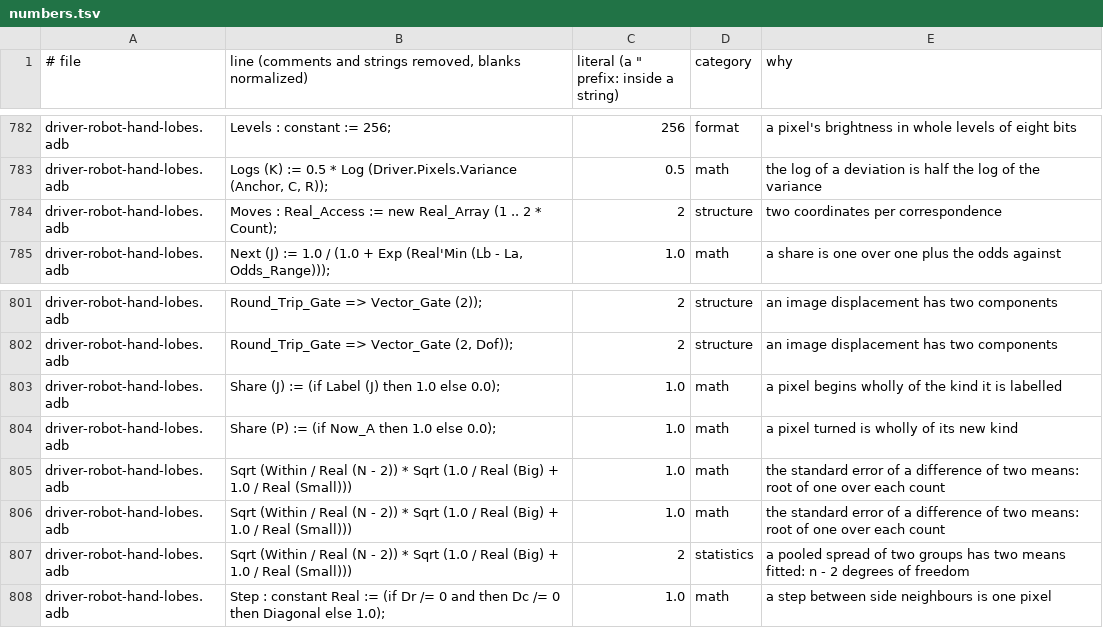
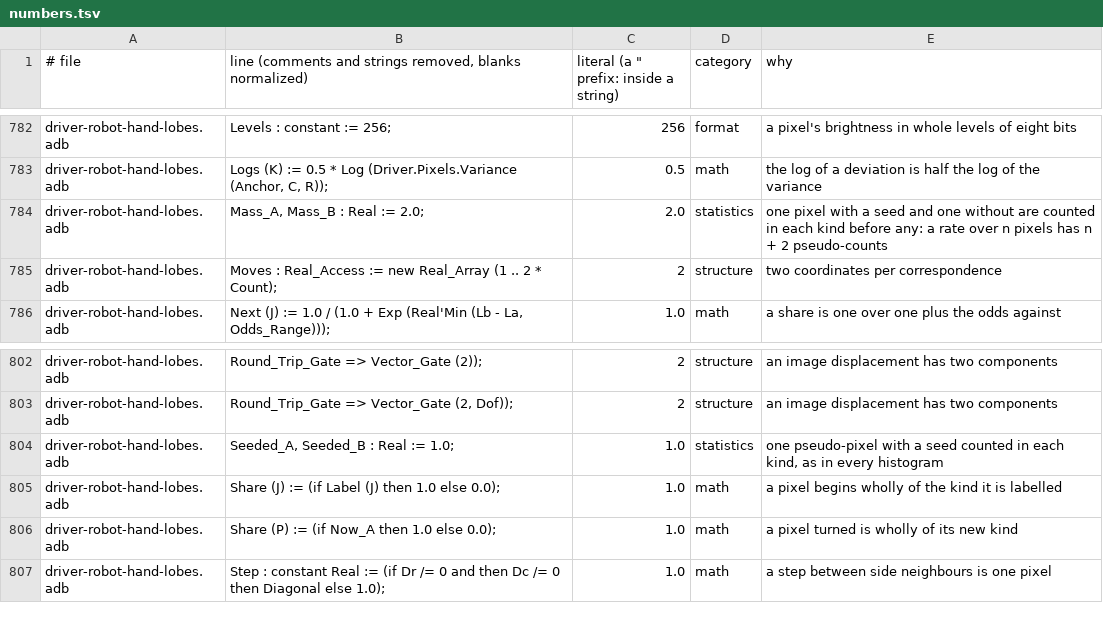
Before and after one commit to phi-monster/body-driver, a TSV file: driver/numbers.tsv, drawn as a sheet; only a part is shown, gaps mark what is left out; removed rows and columns are numbered as before the commit, all else as after; the diff names each change by its address in the sheet, - before the commit and + after, or states it on an @@ line.

```diff
--- a/driver/numbers.tsv
+++ b/driver/numbers.tsv
+row 784: driver-robot-hand-lobes.adb | Mass_A, Mass_B : Real := 2.0; | 2.0 | statistics | one pixel with a seed and one without are counted in each kind before any: a rate over n pixels has n + 2 pseudo-counts
+row 804: driver-robot-hand-lobes.adb | Seeded_A, Seeded_B : Real := 1.0; | 1.0 | statistics | one pseudo-pixel with a seed counted in each kind, as in every histogram
-row 805: driver-robot-hand-lobes.adb | Sqrt (Within / Real (N - 2)) * Sqrt (1.0 / Real (Big) + 1.0 / Real (Small))) | 1.0 | math | the standard error of a difference of two means: root of one over each count
-row 806: driver-robot-hand-lobes.adb | Sqrt (Within / Real (N - 2)) * Sqrt (1.0 / Real (Big) + 1.0 / Real (Small))) | 1.0 | math | the standard error of a difference of two means: root of one over each count
-row 807: driver-robot-hand-lobes.adb | Sqrt (Within / Real (N - 2)) * Sqrt (1.0 / Real (Big) + 1.0 / Real (Small))) | 2 | statistics | a pooled spread of two groups has two means fitted: n - 2 degrees of freedom
```
Also changed, not shown: 5 other files.
